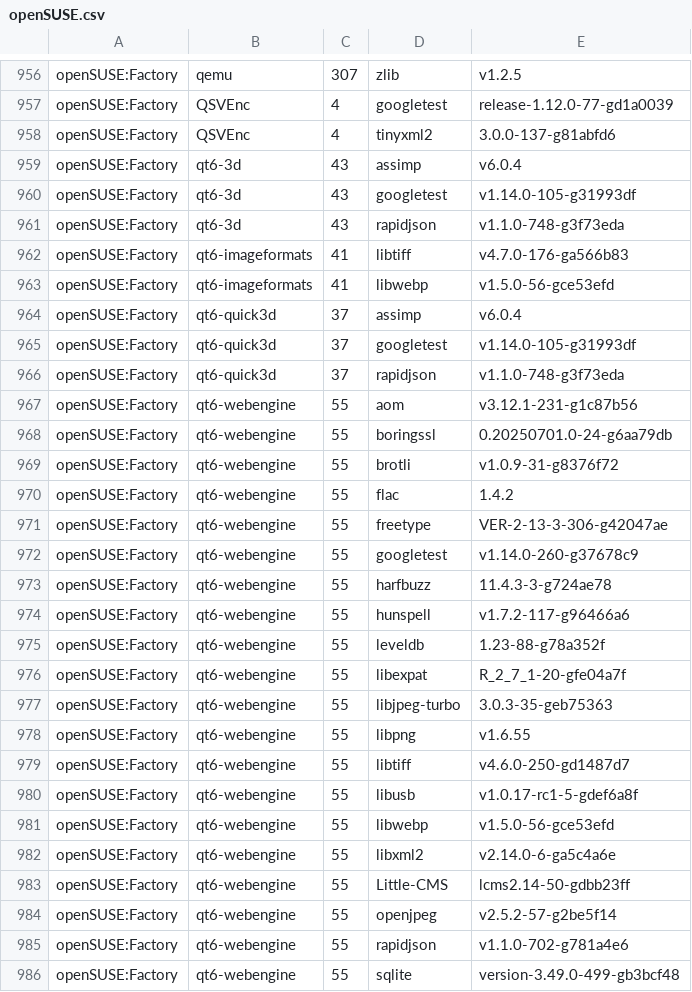
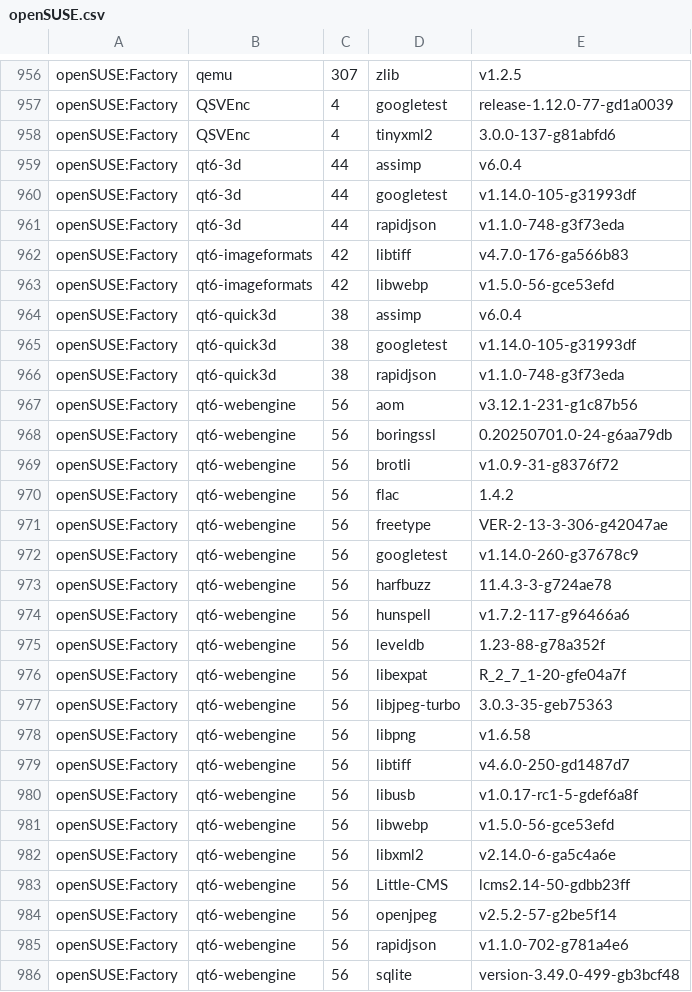
Before and after one commit to wfrisch/idlib_results, a CSV file: openSUSE.csv, drawn as a sheet; only a part is shown, gaps mark what is left out; the diff covers the shown part only.

Commit message:
openSUSE: update

```diff
--- a/openSUSE.csv
+++ b/openSUSE.csv
@@ -958,29 +958,29 @@
 "openSUSE:Factory","QSVEnc","4","tinyxml2","3.0.0-137-g81abfd6"
-"openSUSE:Factory","qt6-3d","43","assimp","v6.0.4"
-"openSUSE:Factory","qt6-3d","43","googletest","v1.14.0-105-g31993df"
-"openSUSE:Factory","qt6-3d","43","rapidjson","v1.1.0-748-g3f73eda"
-"openSUSE:Factory","qt6-imageformats","41","libtiff","v4.7.0-176-ga566b83"
-"openSUSE:Factory","qt6-imageformats","41","libwebp","v1.5.0-56-gce53efd"
-"openSUSE:Factory","qt6-quick3d","37","assimp","v6.0.4"
-"openSUSE:Factory","qt6-quick3d","37","googletest","v1.14.0-105-g31993df"
-"openSUSE:Factory","qt6-quick3d","37","rapidjson","v1.1.0-748-g3f73eda"
-"openSUSE:Factory","qt6-webengine","55","aom","v3.12.1-231-g1c87b56"
-"openSUSE:Factory","qt6-webengine","55","boringssl","0.20250701.0-24-g6aa79db"
-"openSUSE:Factory","qt6-webengine","55","brotli","v1.0.9-31-g8376f72"
-"openSUSE:Factory","qt6-webengine","55","flac","1.4.2"
-"openSUSE:Factory","qt6-webengine","55","freetype","VER-2-13-3-306-g42047ae"
-"openSUSE:Factory","qt6-webengine","55","googletest","v1.14.0-260-g37678c9"
-"openSUSE:Factory","qt6-webengine","55","harfbuzz","11.4.3-3-g724ae78"
-"openSUSE:Factory","qt6-webengine","55","hunspell","v1.7.2-117-g96466a6"
-"openSUSE:Factory","qt6-webengine","55","leveldb","1.23-88-g78a352f"
-"openSUSE:Factory","qt6-webengine","55","libexpat","R_2_7_1-20-gfe04a7f"
-"openSUSE:Factory","qt6-webengine","55","libjpeg-turbo","3.0.3-35-geb75363"
-"openSUSE:Factory","qt6-webengine","55","libpng","v1.6.55"
-"openSUSE:Factory","qt6-webengine","55","libtiff","v4.6.0-250-gd1487d7"
-"openSUSE:Factory","qt6-webengine","55","libusb","v1.0.17-rc1-5-gdef6a8f"
-"openSUSE:Factory","qt6-webengine","55","libwebp","v1.5.0-56-gce53efd"
-"openSUSE:Factory","qt6-webengine","55","libxml2","v2.14.0-6-ga5c4a6e"
-"openSUSE:Factory","qt6-webengine","55","Little-CMS","lcms2.14-50-gdbb23ff"
-"openSUSE:Factory","qt6-webengine","55","openjpeg","v2.5.2-57-g2be5f14"
-"openSUSE:Factory","qt6-webengine","55","rapidjson","v1.1.0-702-g781a4e6"
-"openSUSE:Factory","qt6-webengine","55","sqlite","version-3.49.0-499-gb3bcf48"
+"openSUSE:Factory","qt6-3d","44","assimp","v6.0.4"
+"openSUSE:Factory","qt6-3d","44","googletest","v1.14.0-105-g31993df"
+"openSUSE:Factory","qt6-3d","44","rapidjson","v1.1.0-748-g3f73eda"
+"openSUSE:Factory","qt6-imageformats","42","libtiff","v4.7.0-176-ga566b83"
+"openSUSE:Factory","qt6-imageformats","42","libwebp","v1.5.0-56-gce53efd"
+"openSUSE:Factory","qt6-quick3d","38","assimp","v6.0.4"
+"openSUSE:Factory","qt6-quick3d","38","googletest","v1.14.0-105-g31993df"
+"openSUSE:Factory","qt6-quick3d","38","rapidjson","v1.1.0-748-g3f73eda"
+"openSUSE:Factory","qt6-webengine","56","aom","v3.12.1-231-g1c87b56"
+"openSUSE:Factory","qt6-webengine","56","boringssl","0.20250701.0-24-g6aa79db"
+"openSUSE:Factory","qt6-webengine","56","brotli","v1.0.9-31-g8376f72"
+"openSUSE:Factory","qt6-webengine","56","flac","1.4.2"
+"openSUSE:Factory","qt6-webengine","56","freetype","VER-2-13-3-306-g42047ae"
+"openSUSE:Factory","qt6-webengine","56","googletest","v1.14.0-260-g37678c9"
+"openSUSE:Factory","qt6-webengine","56","harfbuzz","11.4.3-3-g724ae78"
+"openSUSE:Factory","qt6-webengine","56","hunspell","v1.7.2-117-g96466a6"
+"openSUSE:Factory","qt6-webengine","56","leveldb","1.23-88-g78a352f"
+"openSUSE:Factory","qt6-webengine","56","libexpat","R_2_7_1-20-gfe04a7f"
+"openSUSE:Factory","qt6-webengine","56","libjpeg-turbo","3.0.3-35-geb75363"
+"openSUSE:Factory","qt6-webengine","56","libpng","v1.6.58"
+"openSUSE:Factory","qt6-webengine","56","libtiff","v4.6.0-250-gd1487d7"
+"openSUSE:Factory","qt6-webengine","56","libusb","v1.0.17-rc1-5-gdef6a8f"
+"openSUSE:Factory","qt6-webengine","56","libwebp","v1.5.0-56-gce53efd"
+"openSUSE:Factory","qt6-webengine","56","libxml2","v2.14.0-6-ga5c4a6e"
+"openSUSE:Factory","qt6-webengine","56","Little-CMS","lcms2.14-50-gdbb23ff"
+"openSUSE:Factory","qt6-webengine","56","openjpeg","v2.5.2-57-g2be5f14"
+"openSUSE:Factory","qt6-webengine","56","rapidjson","v1.1.0-702-g781a4e6"
+"openSUSE:Factory","qt6-webengine","56","sqlite","version-3.49.0-499-gb3bcf48"
```
Also changed, not shown: 126 edited cells elsewhere in this file.
